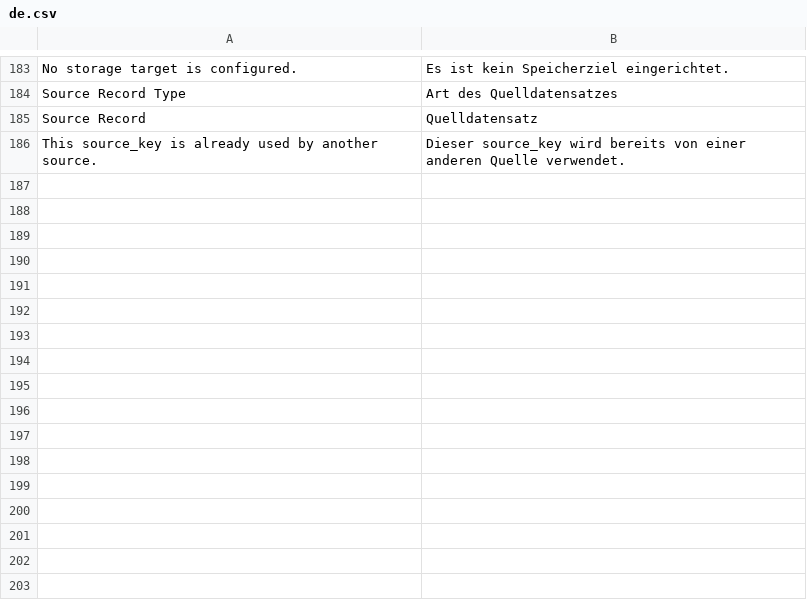
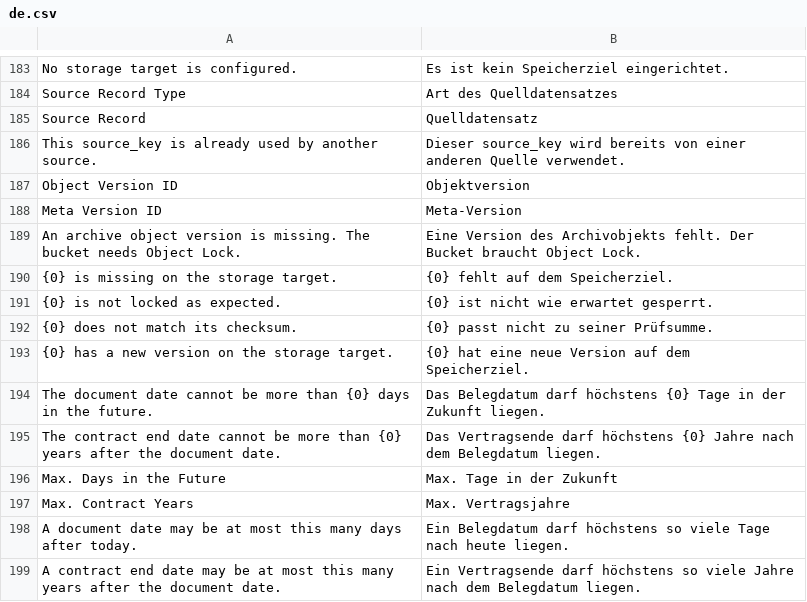
Before and after one commit to EffizienzAgent/docarchive, a CSV file: docarchive/translations/de.csv, drawn as a sheet; only a part is shown, gaps mark what is left out; the diff names each change by its address in the sheet, - before the commit and + after, or states it on an @@ line.

```diff
--- a/docarchive/translations/de.csv
+++ b/docarchive/translations/de.csv
+row 187: Object Version ID | Objektversion
+row 188: Meta Version ID | Meta-Version
+row 189: An archive object version is missing. The bucket needs Object Lock. | Eine Version des Archivobjekts fehlt. Der Bucket braucht Object Lock.
+row 190: {0} is missing on the storage target. | {0} fehlt auf dem Speicherziel.
+row 191: {0} is not locked as expected. | {0} ist nicht wie erwartet gesperrt.
+row 192: {0} does not match its checksum. | {0} passt nicht zu seiner Prüfsumme.
+row 193: {0} has a new version on the storage target. | {0} hat eine neue Version auf dem Speicherziel.
+row 194: The document date cannot be more than {0} days in the future. | Das Belegdatum darf höchstens {0} Tage in der Zukunft liegen.
+row 195: The contract end date cannot be more than {0} years after the document date. | Das Vertragsende darf höchstens {0} Jahre nach dem Belegdatum liegen.
+row 196: Max. Days in the Future | Max. Tage in der Zukunft
+row 197: Max. Contract Years | Max. Vertragsjahre
+row 198: A document date may be at most this many days after today. | Ein Belegdatum darf höchstens so viele Tage nach heute liegen.
+row 199: A contract end date may be at most this many years after the document date. | Ein Vertragsende darf höchstens so viele Jahre nach dem Belegdatum liegen.
```
Also changed, not shown: 16 other files.
